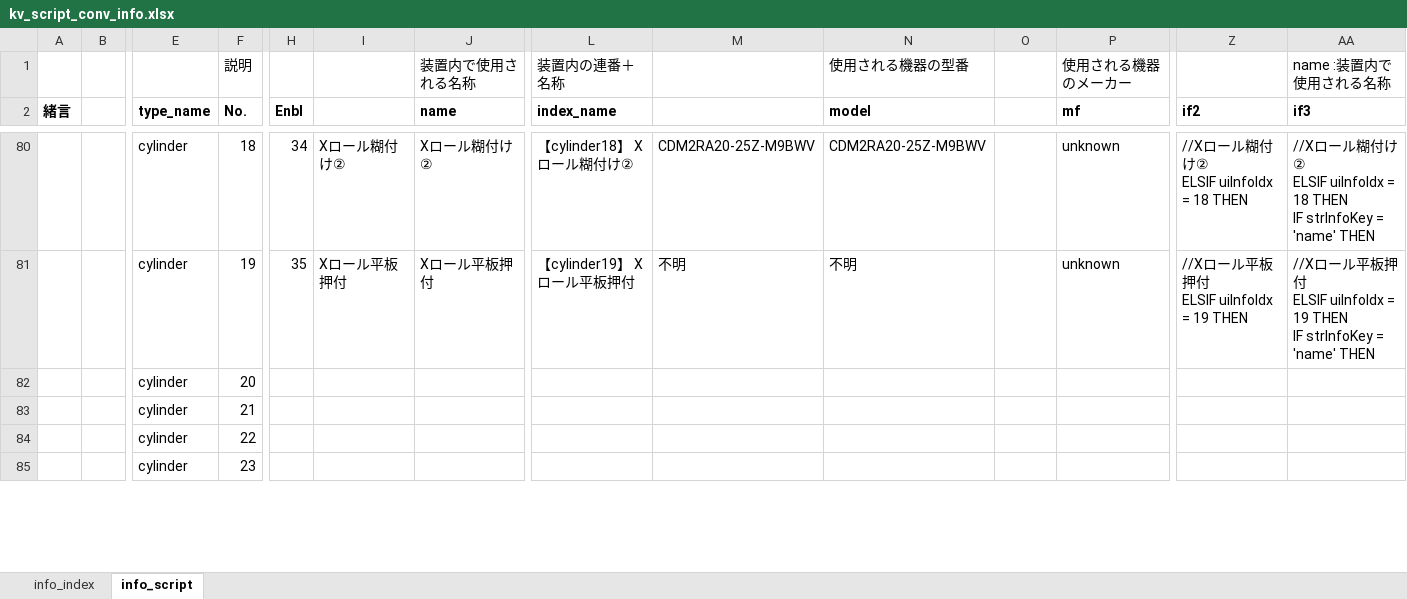
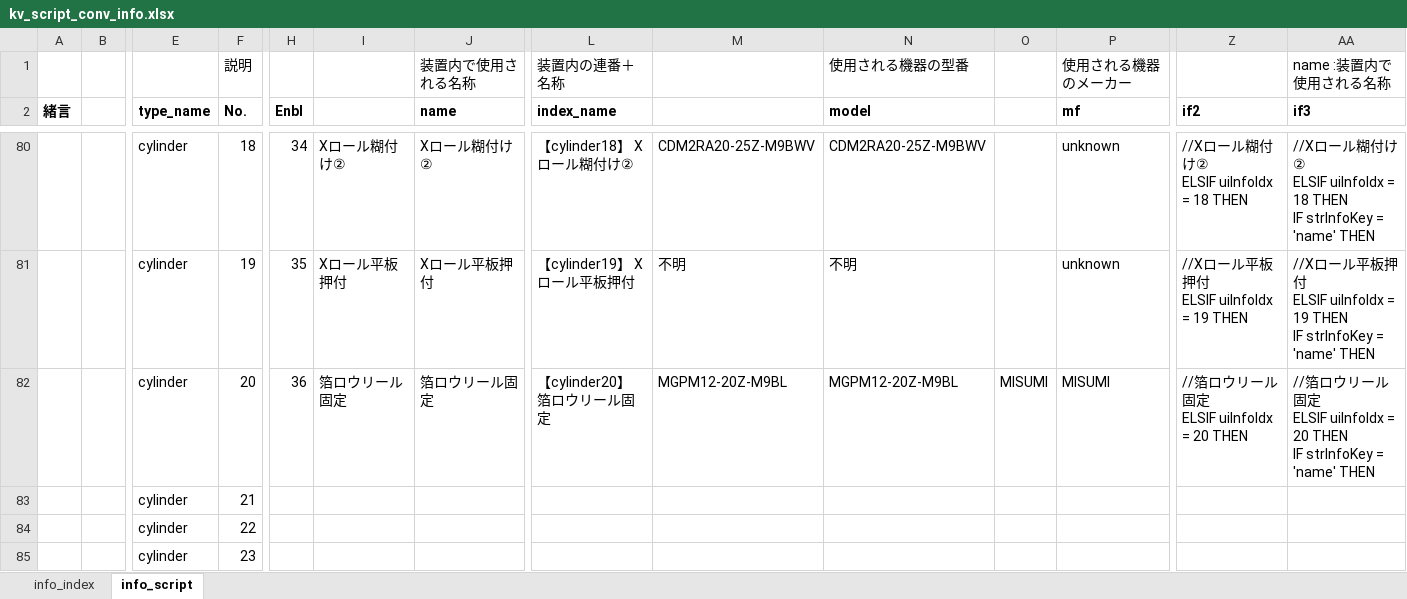
Before and after one commit to t-kumagai-130/hg-0025-0016_kv-x520, an Excel workbook: doc/kv_script_conv_info.xlsx, sheet info_script, drawn as a sheet; only a part is shown, gaps mark what is left out; values as stored, in another font and other column widths than the file's, no borders; conditional formats not drawn; removed rows and columns are numbered as before the commit, all else as after; rows hold the shown columns only; ↵ is a line break in a cell; the diff covers the shown part only; the diff names each change by its address in the sheet, - before the commit and + after, or states it on an @@ line.

```diff
--- a/doc/kv_script_conv_info.xlsx (sheet info_script)
+++ b/doc/kv_script_conv_info.xlsx (sheet info_script)
-row 82:  |  | cylinder | 20
+row 82:  |  | cylinder | 20 | 36 | 箔ロウリール固定 | 箔ロウリール固定 | 【cylinder20】 箔ロウリール固定 | MGPM12-20Z-M9BL | MGPM12-20Z-M9BL | MISUMI | MISUMI | //箔ロウリール固定 ↵ ELSIF uiInfoIdx = 20 THEN | //箔ロウリール固定 ↵ ELSIF uiInfoIdx = 20 THEN ↵ IF strInfoKey = 'name' THEN
```
Also changed, not shown: 12 edited cells elsewhere in this sheet, sheet info_index, formulas that keep their value, charts or pictures, doc/kv_script_cycle_info.xlsx, doc/kv_script_exe_errno.xlsx, 13 other files.
